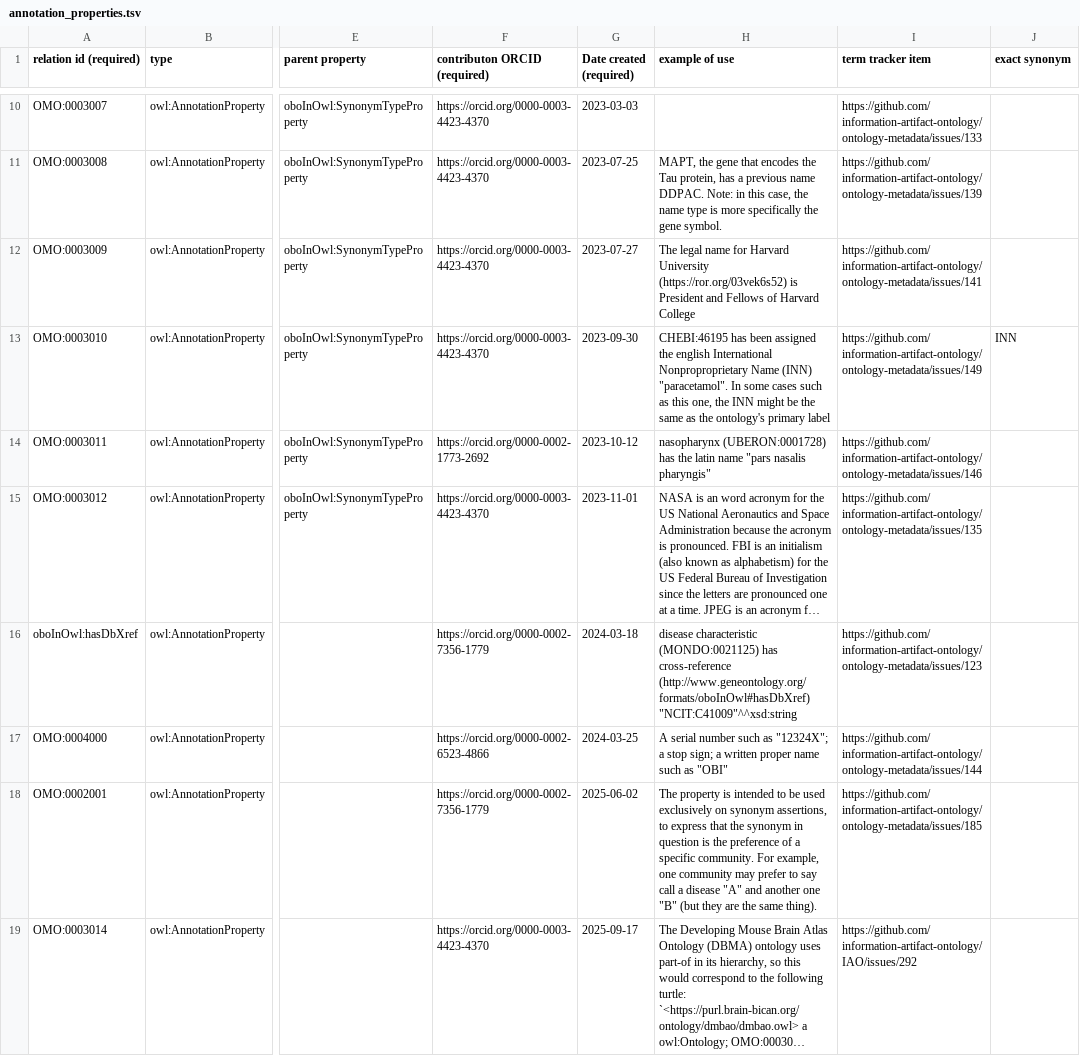
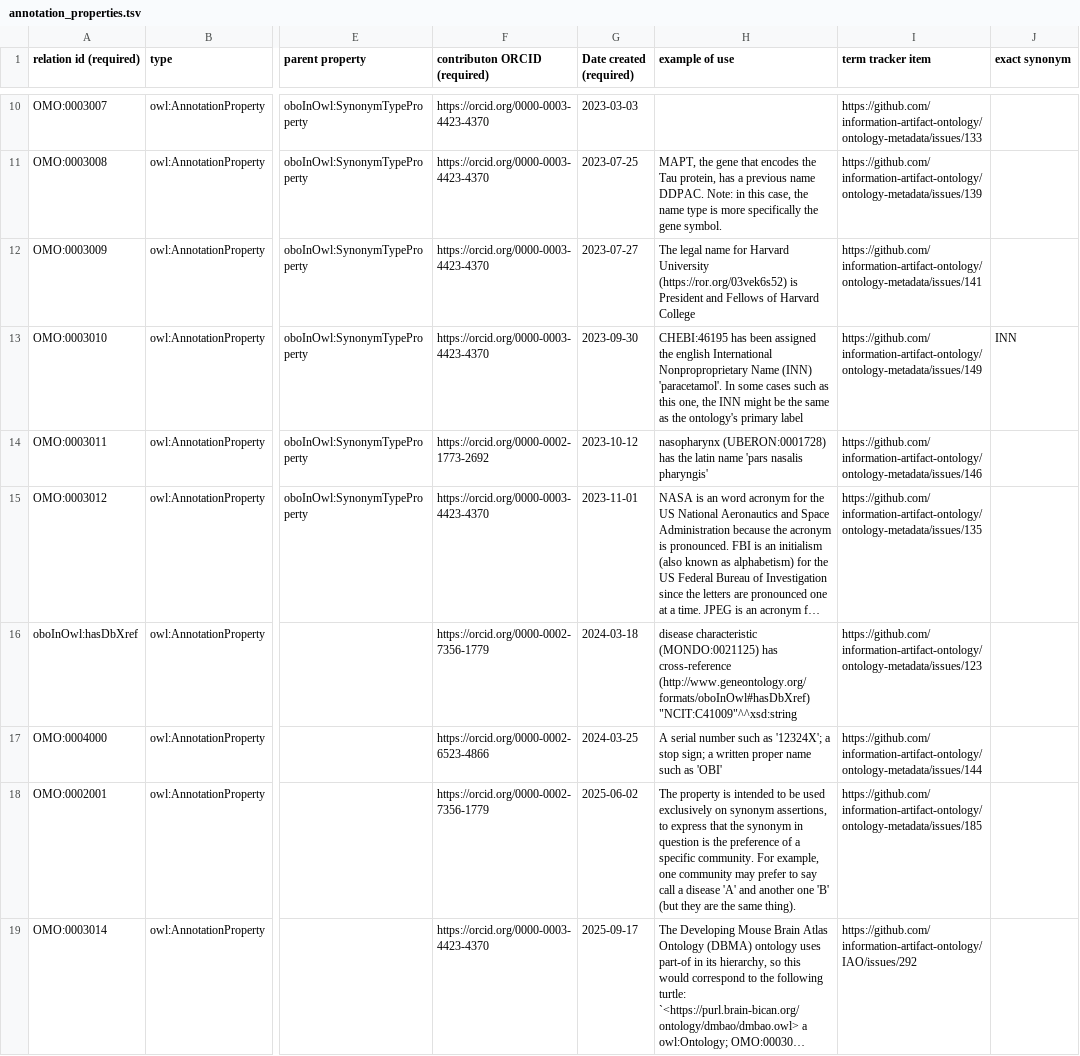
Before and after one commit to cthoyt/ontology-metadata, a TSV file: src/templates/annotation_properties.tsv, drawn as a sheet; only a part is shown, gaps mark what is left out; long unchanged cells end in …; the diff names each change by its address in the sheet, - before the commit and + after, or states it on an @@ line.

Commit message:
Fix quoting

```diff
--- a/src/templates/annotation_properties.tsv
+++ b/src/templates/annotation_properties.tsv
-H13 (example of use): …Name (INN) "paracetamol". In some…
+H13 (example of use): …Name (INN) 'paracetamol'. In some…
-H14 (example of use): …latin name "pars nasalis pharyngis"
+H14 (example of use): …latin name 'pars nasalis pharyngis'
-H17 (example of use): …such as "12324X"; a stop sign; a written proper name such as "OBI"
+H17 (example of use): …such as '12324X'; a stop sign; a written proper name such as 'OBI'
-H18 (example of use): …a disease "A" and another one "B" (but they…
+H18 (example of use): …a disease 'A' and another one 'B' (but they…
```
